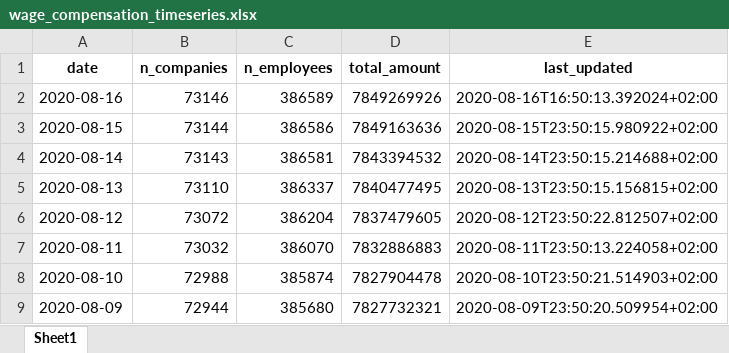
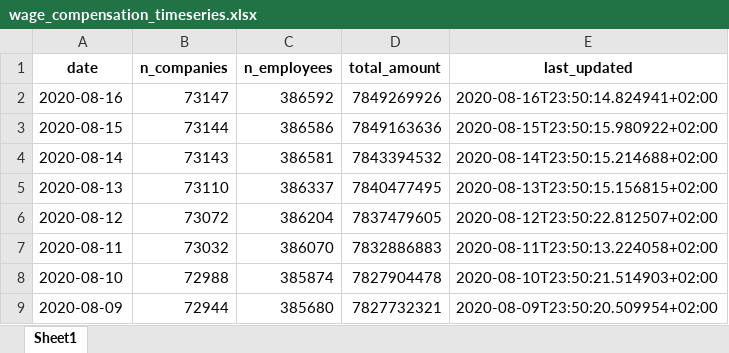
Before and after one commit to thohan88/covid19-nor-data, an Excel workbook: data/30_economics/nav/wage_compensation_timeseries.xlsx, sheet Sheet1, drawn as a sheet; only a part is shown; values as stored, in another font and other column widths than the file's, no borders; the diff names each change by its address in the sheet, - before the commit and + after, or states it on an @@ line.

```diff
--- a/data/30_economics/nav/wage_compensation_timeseries.xlsx (sheet Sheet1)
+++ b/data/30_economics/nav/wage_compensation_timeseries.xlsx (sheet Sheet1)
-B2 (n_companies): 73146
+B2 (n_companies): 73147
-C2 (n_employees): 386589
+C2 (n_employees): 386592
-E2 (last_updated): 2020-08-16T16:50:13.392024+02:00
+E2 (last_updated): 2020-08-16T23:50:14.824941+02:00
```
Also changed, not shown: data/02_admissions/admissions.xlsx, data/02_admissions/admissions_with_respirators.xlsx, 16 other files.
